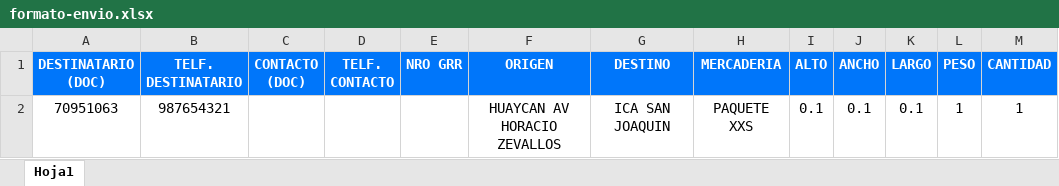
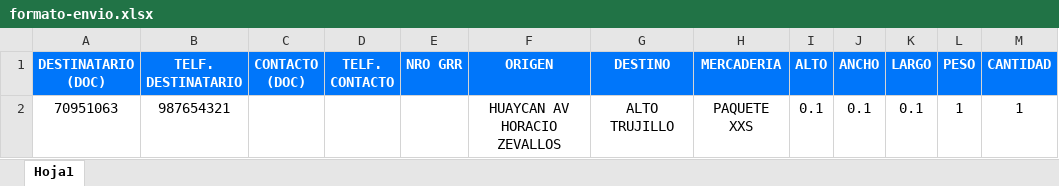
Before and after one commit to felizmedioa/api-vendeya, an Excel workbook: app/features/filleo/templates/formato-envio.xlsx, sheet Hoja1, drawn as a sheet; values as stored, in another font and other column widths than the file's, no borders; the diff names each change by its address in the sheet, - before the commit and + after, or states it on an @@ line.

```diff
--- a/app/features/filleo/templates/formato-envio.xlsx (sheet Hoja1)
+++ b/app/features/filleo/templates/formato-envio.xlsx (sheet Hoja1)
-G2 (DESTINO): ICA SAN JOAQUIN
+G2 (DESTINO): ALTO TRUJILLO
```
Also changed, not shown: 2 other files.
